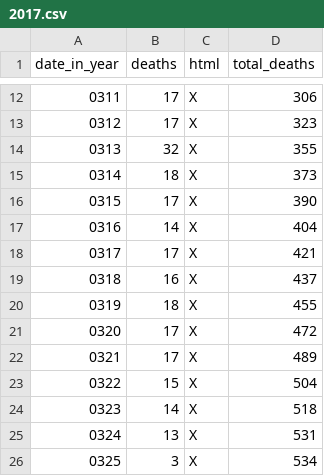
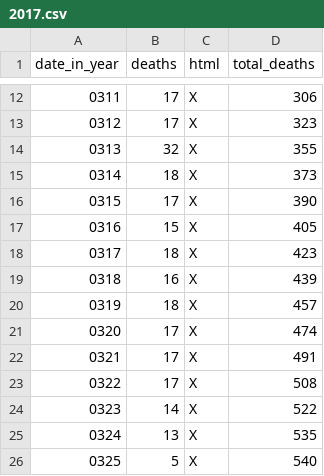
Before and after one commit to DeanLa/DeanLa.github.io, a CSV file: deaths/2017.csv, drawn as a sheet; only a part is shown, gaps mark what is left out.

Commit message:
Data 2017-03-25 23:49:01.821225

```diff
--- a/deaths/2017.csv
+++ b/deaths/2017.csv
@@ -16,11 +16,11 @@ date_in_year,deaths,html,total_deaths
 0315,17,X,390
-0316,14,X,404
-0317,17,X,421
-0318,16,X,437
-0319,18,X,455
-0320,17,X,472
-0321,17,X,489
-0322,15,X,504
-0323,14,X,518
-0324,13,X,531
-0325,3,X,534
+0316,15,X,405
+0317,18,X,423
+0318,16,X,439
+0319,18,X,457
+0320,17,X,474
+0321,17,X,491
+0322,17,X,508
+0323,14,X,522
+0324,13,X,535
+0325,5,X,540
```
